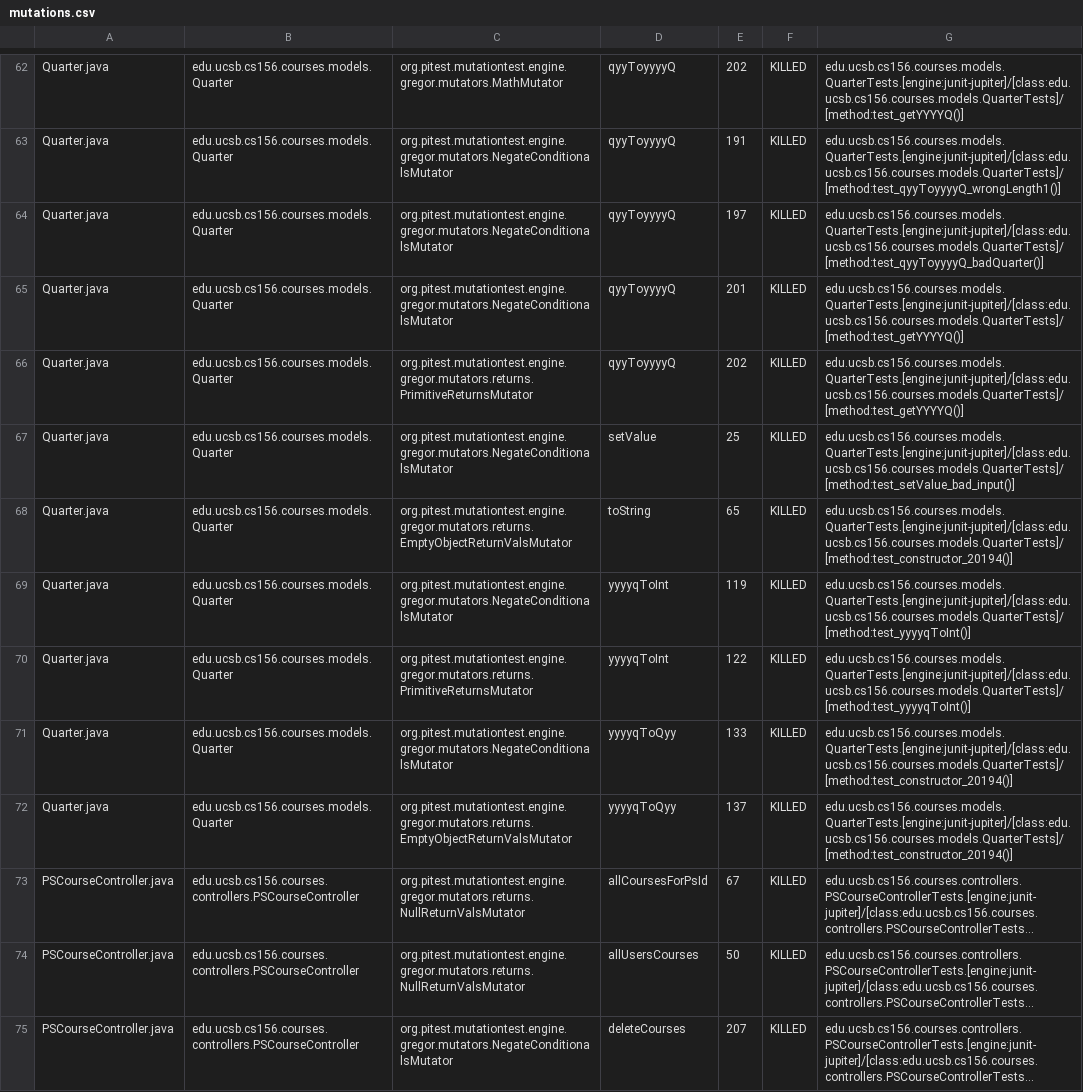
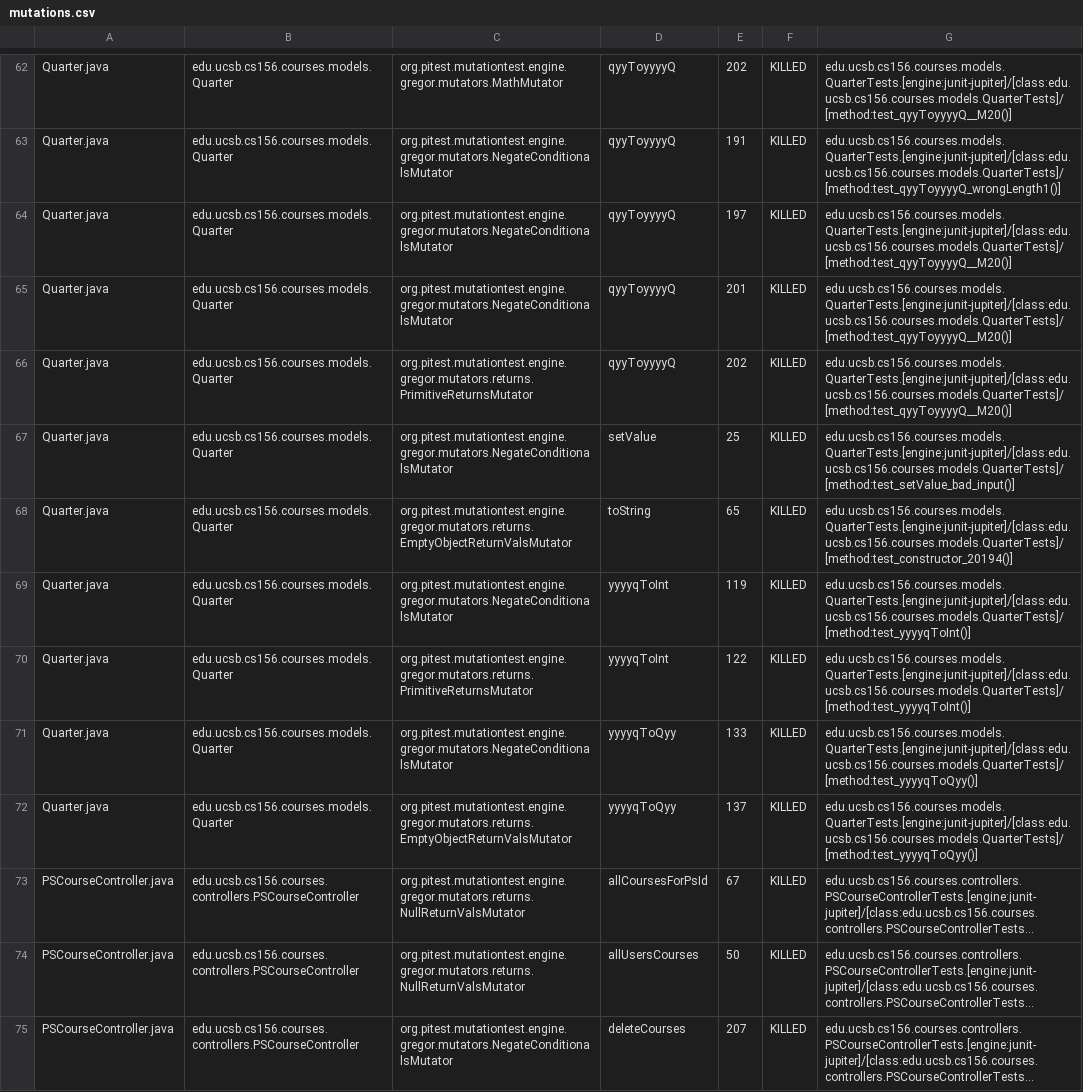
Before and after one commit to ucsb-cs156-s24/proj-courses-s24-4pm-4, a CSV file: pitest/mutations.csv, drawn as a sheet; only a part is shown, gaps mark what is left out; long unchanged cells end in …; the diff covers the shown part only; the diff names each change by its address in the sheet, - before the commit and + after, or states it on an @@ line.

Commit message:
Deploying to gh-pages from @ ucsb-cs156-s24/proj-courses-s24-4pm-4@79d2ca4d69d572c98b31eead37cc6ba6cf301502 🚀

```diff
--- a/pitest/mutations.csv
+++ b/pitest/mutations.csv
-G62: edu.ucsb.cs156.courses.models.QuarterTests.[engine:junit-jupiter]/[class:edu.ucsb.cs156.courses.models.QuarterTests]/[method:test_getYYYYQ()]
+G62: edu.ucsb.cs156.courses.models.QuarterTests.[engine:junit-jupiter]/[class:edu.ucsb.cs156.courses.models.QuarterTests]/[method:test_qyyToyyyyQ__M20()]
-G64: edu.ucsb.cs156.courses.models.QuarterTests.[engine:junit-jupiter]/[class:edu.ucsb.cs156.courses.models.QuarterTests]/[method:test_qyyToyyyyQ_badQuarter()]
+G64: edu.ucsb.cs156.courses.models.QuarterTests.[engine:junit-jupiter]/[class:edu.ucsb.cs156.courses.models.QuarterTests]/[method:test_qyyToyyyyQ__M20()]
-G65:G66: edu.ucsb.cs156.courses.models.QuarterTests.[engine:junit-jupiter]/[class:edu.ucsb.cs156.courses.models.QuarterTests]/[method:test_getYYYYQ()]
+G65:G66: edu.ucsb.cs156.courses.models.QuarterTests.[engine:junit-jupiter]/[class:edu.ucsb.cs156.courses.models.QuarterTests]/[method:test_qyyToyyyyQ__M20()]
-G71:G72: edu.ucsb.cs156.courses.models.QuarterTests.[engine:junit-jupiter]/[class:edu.ucsb.cs156.courses.models.QuarterTests]/[method:test_constructor_20194()]
+G71:G72: edu.ucsb.cs156.courses.models.QuarterTests.[engine:junit-jupiter]/[class:edu.ucsb.cs156.courses.models.QuarterTests]/[method:test_yyyyqToQyy()]
```
Also changed, not shown: 54 edited cells elsewhere in this file, 39 other files.
